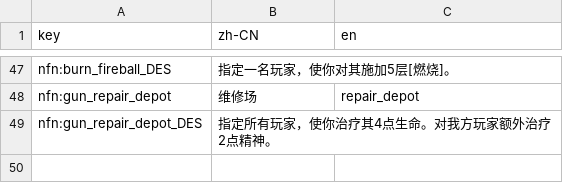
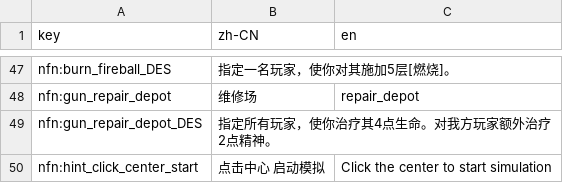
Before and after one commit to Dinwlooc/nfn, a CSV file: resource/default/translations/cards.csv, drawn as a sheet; only a part is shown, gaps mark what is left out.

```diff
--- a/resource/default/translations/cards.csv
+++ b/resource/default/translations/cards.csv
@@ -49 +49,2 @@ nfn:gun_repair_depot,维修场,repair_depot
 nfn:gun_repair_depot_DES,指定所有玩家，使你治疗其4点生命。对我方玩家额外治疗2点精神。,
+nfn:hint_click_center_start,点击中心 启动模拟,Click the center to start simulation
```
Also changed, not shown: 37 other files.
